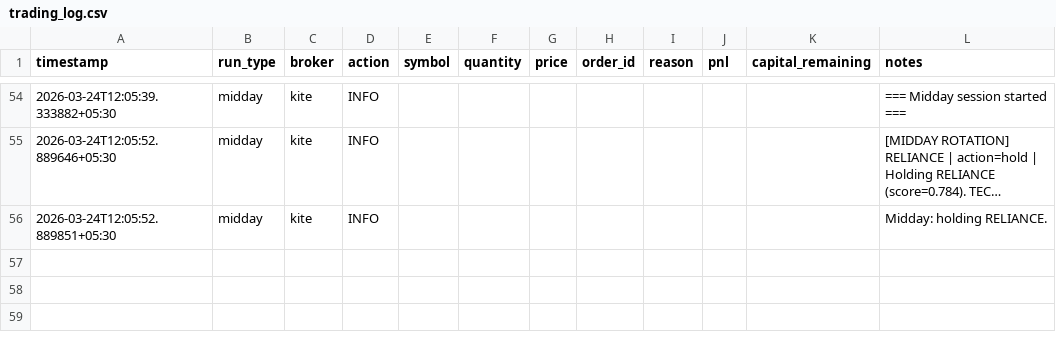
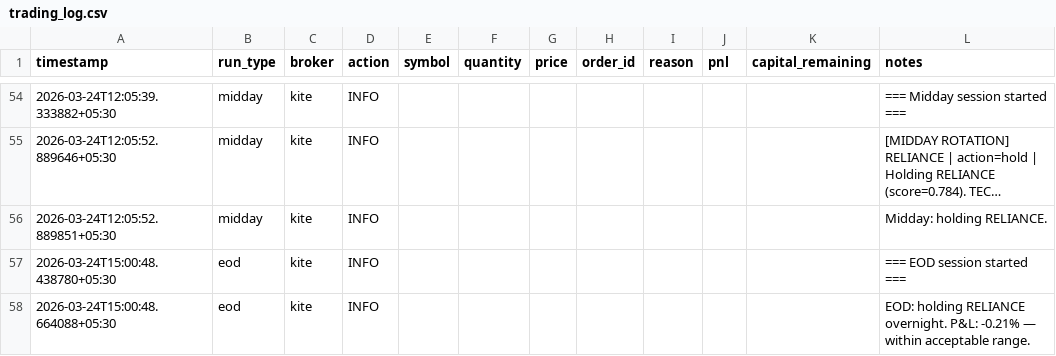
Before and after one commit to anagarwa/trading, a CSV file: logs/trading_log.csv, drawn as a sheet; only a part is shown, gaps mark what is left out; long unchanged cells end in ….

```diff
--- a/logs/trading_log.csv
+++ b/logs/trading_log.csv
@@ -56 +56,3 @@ timestamp,run_type,broker,action,symbol,quantity,price,order_id,reason,pnl,capit
 2026-03-24T12:05:52.889851+05:30,midday,kite,INFO,,,,,,,,Midday: holding RELIANCE.
+2026-03-24T15:00:48.438780+05:30,eod,kite,INFO,,,,,,,,=== EOD session started ===
+2026-03-24T15:00:48.664088+05:30,eod,kite,INFO,,,,,,,,EOD: holding RELIANCE overnight. P&L: -0.21% — within acceptable range.
```
Also changed, not shown: 1 other file.
